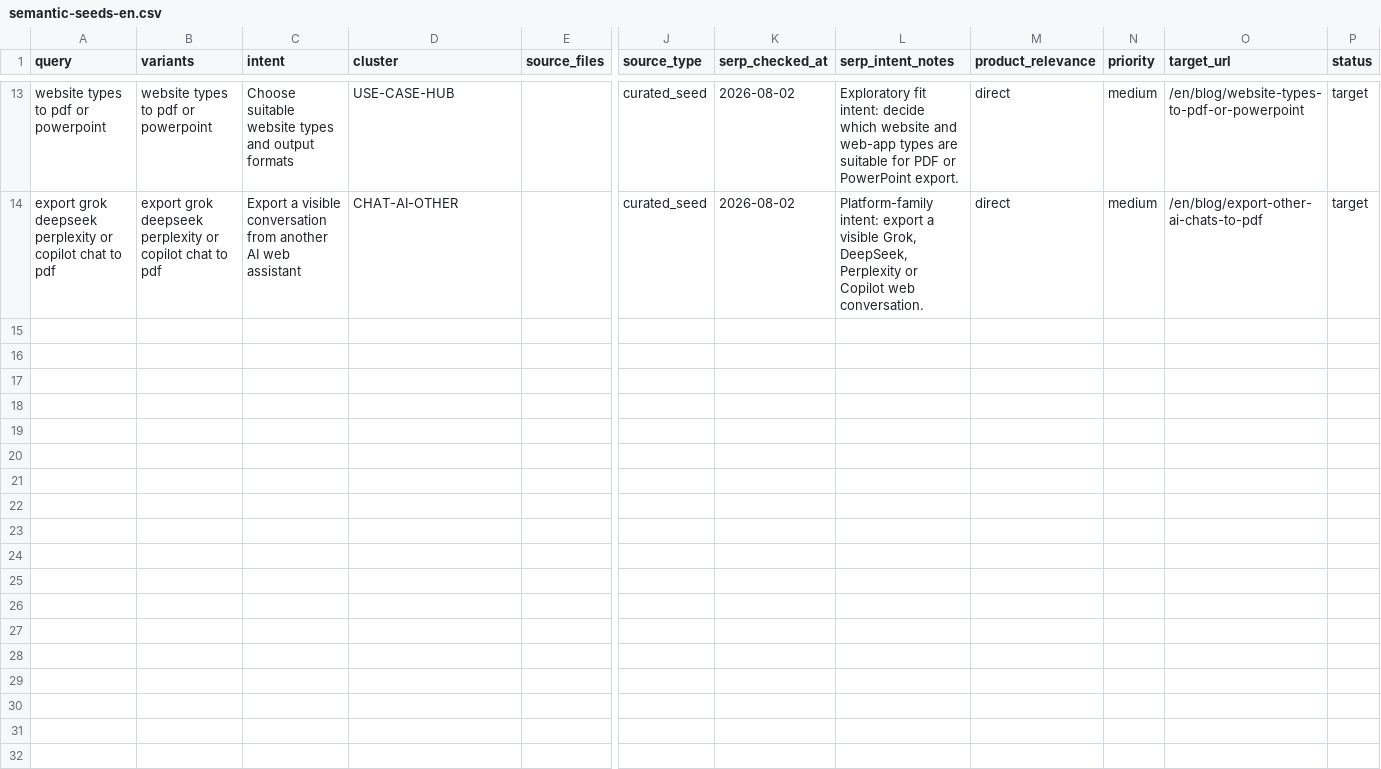
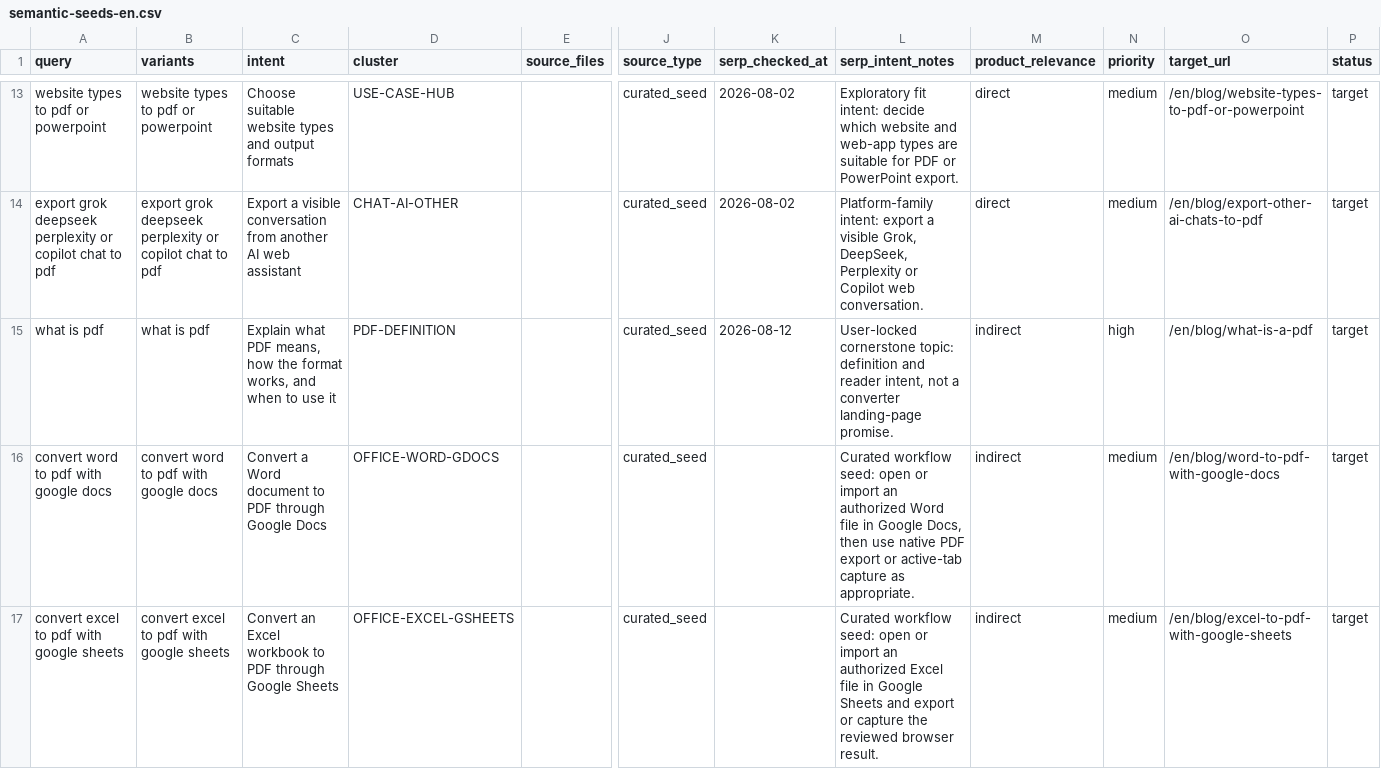
Before and after one commit to YT-Dev-Studio/page2file-frontend, a CSV file: SEO/semantic-seeds-en.csv, drawn as a sheet; only a part is shown, gaps mark what is left out; rows hold the shown columns only; the diff covers the shown part only; the diff names each change by its address in the sheet, - before the commit and + after, or states it on an @@ line.

```diff
--- a/SEO/semantic-seeds-en.csv
+++ b/SEO/semantic-seeds-en.csv
+row 15: what is pdf | what is pdf | Explain what PDF means, how the format works, and when to use it | PDF-DEFINITION |  | curated_seed | 2026-08-12 | User-locked cornerstone topic: definition and reader intent, not a converter landing-page promise. | indirect | high | /en/blog/what-is-a-pdf | target
+row 16: convert word to pdf with google docs | convert word to pdf with google docs | Convert a Word document to PDF through Google Docs | OFFICE-WORD-GDOCS |  | curated_seed |  | Curated workflow seed: open or import an authorized Word file in Google Docs, then use native PDF export or active-tab capture as appropriate. | indirect | medium | /en/blog/word-to-pdf-with-google-docs | target
+row 17: convert excel to pdf with google sheets | convert excel to pdf with google sheets | Convert an Excel workbook to PDF through Google Sheets | OFFICE-EXCEL-GSHEETS |  | curated_seed |  | Curated workflow seed: open or import an authorized Excel file in Google Sheets and export or capture the reviewed browser result. | indirect | medium | /en/blog/excel-to-pdf-with-google-sheets | target
```
Also changed, not shown: 2 added rows elsewhere in this file, SEO/source-ledger.csv, 48 other files.
